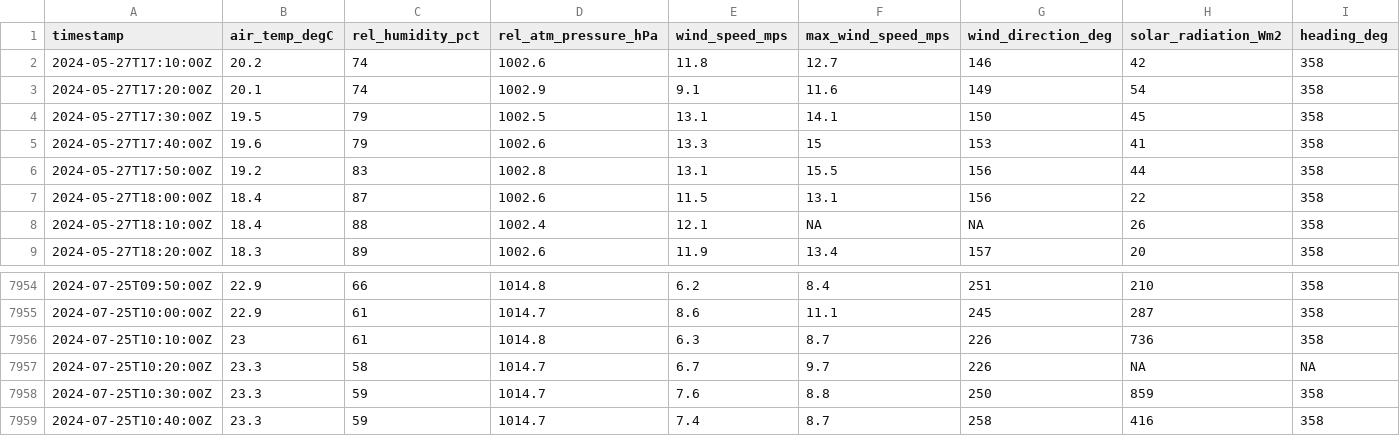
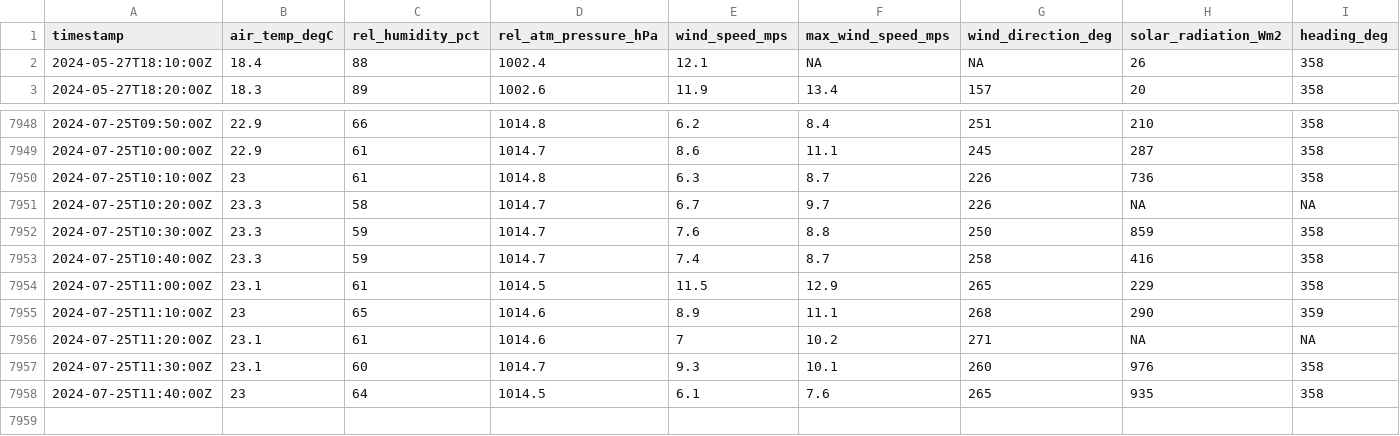
Before and after one commit to mchvaughan/lcbp_data_site, a CSV file: colchester_reef_met_data.csv, drawn as a sheet; only a part is shown, gaps mark what is left out; removed rows and columns are numbered as before the commit, all else as after; the diff names each change by its address in the sheet, - before the commit and + after, or states it on an @@ line.

Commit message:
automatically updating Lake Champlain Basin data website

```diff
--- a/colchester_reef_met_data.csv
+++ b/colchester_reef_met_data.csv
-row 2: 2024-05-27T17:10:00Z | 20.2 | 74 | 1002.6 | 11.8 | 12.7 | 146 | 42 | 358
-row 3: 2024-05-27T17:20:00Z | 20.1 | 74 | 1002.9 | 9.1 | 11.6 | 149 | 54 | 358
-row 4: 2024-05-27T17:30:00Z | 19.5 | 79 | 1002.5 | 13.1 | 14.1 | 150 | 45 | 358
-row 5: 2024-05-27T17:40:00Z | 19.6 | 79 | 1002.6 | 13.3 | 15 | 153 | 41 | 358
-row 6: 2024-05-27T17:50:00Z | 19.2 | 83 | 1002.8 | 13.1 | 15.5 | 156 | 44 | 358
-row 7: 2024-05-27T18:00:00Z | 18.4 | 87 | 1002.6 | 11.5 | 13.1 | 156 | 22 | 358
+row 7954: 2024-07-25T11:00:00Z | 23.1 | 61 | 1014.5 | 11.5 | 12.9 | 265 | 229 | 358
+row 7955: 2024-07-25T11:10:00Z | 23 | 65 | 1014.6 | 8.9 | 11.1 | 268 | 290 | 359
+row 7956: 2024-07-25T11:20:00Z | 23.1 | 61 | 1014.6 | 7 | 10.2 | 271 | NA | NA
+row 7957: 2024-07-25T11:30:00Z | 23.1 | 60 | 1014.7 | 9.3 | 10.1 | 260 | 976 | 358
+row 7958: 2024-07-25T11:40:00Z | 23 | 64 | 1014.5 | 6.1 | 7.6 | 265 | 935 | 358
```
Also changed, not shown: 1 other file.
